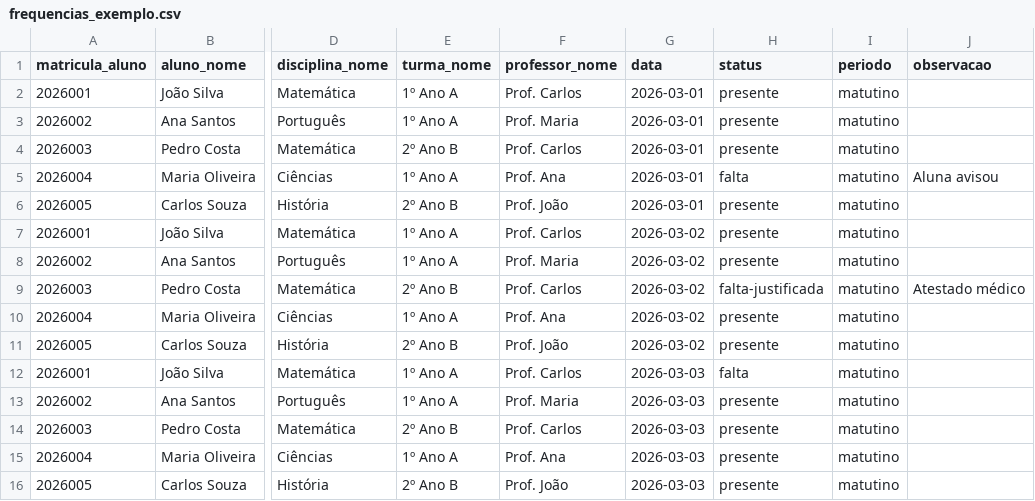
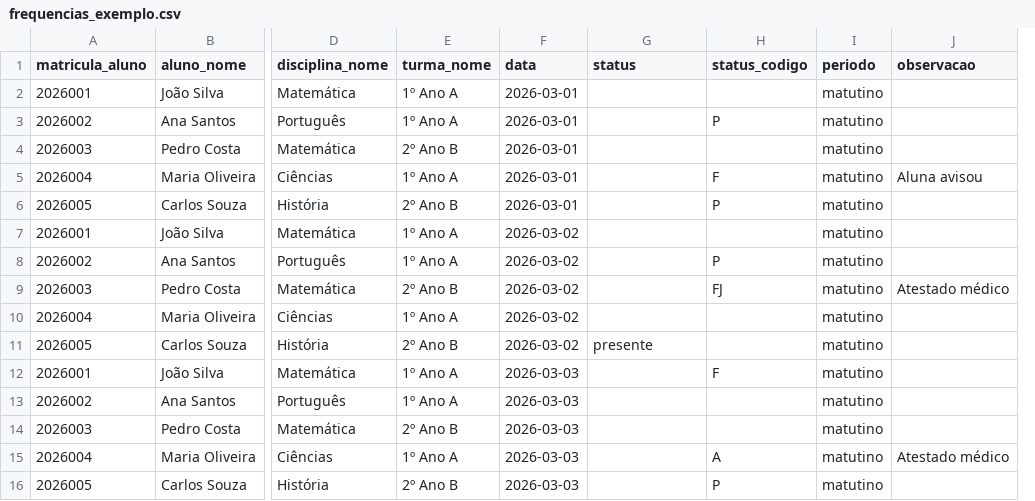
Before and after one commit to RODRIGOGRILLOMOREIRA/ANALISADOR-DE-NOTAS-E-HABILIDADES, a CSV file: exemplos/frequencias_exemplo.csv, drawn as a sheet; only a part is shown, gaps mark what is left out; removed rows and columns are numbered as before the commit, all else as after; the diff names each change by its address in the sheet, - before the commit and + after, or states it on an @@ line.

Commit message:
v2.9 - Melhorias no Sistema de Importação de Frequências
- Adicionado suporte a códigos de status rápidos (P, F, FJ, A)
- Implementado template personalizado por turma para Frequências
- Backend: novo endpoint GET /api/frequencias/template/:turmaId
- Backend: atualizado import para processar status_codigo
- Frontend: seletores de turma e disciplina para template personalizado
- Documentação completa atualizada
- Exemplos atualizados com status_codigo
- Otimização de tempo para professores marcarem frequência
- Deixar vazio = presente (padrão) para facilitar marcação de turmas completas

```diff
--- a/exemplos/frequencias_exemplo.csv
+++ b/exemplos/frequencias_exemplo.csv
-column F (professor_nome), rows 2-16: Prof. Carlos | Prof. Maria | Prof. Carlos | Prof. Ana | Prof. João | Prof. Carlos | Prof. Maria | Prof. Carlos | Prof. Ana | Prof. João | Prof. Carlos | Prof. Maria | Prof. Carlos | Prof. Ana | Prof. João
+column H (status_codigo), rows 3-16: P |  | F | P |  | P | FJ |  |  | F |  |  | A | P
-G2:G4 (status): presente
+G2:G4 (status): (empty)
-G5 (status): falta
+G5 (status): (empty)
-G6:G8 (status): presente
+G6:G8 (status): (empty)
-G9 (status): falta-justificada
+G9 (status): (empty)
-G10 (status): presente
+G10 (status): (empty)
-G12 (status): falta
+G12 (status): (empty)
-G13:G16 (status): presente
+G13:G16 (status): (empty)
-J15 (observacao): (empty)
+J15 (observacao): Atestado médico
```
Also changed, not shown: 7 other files.
